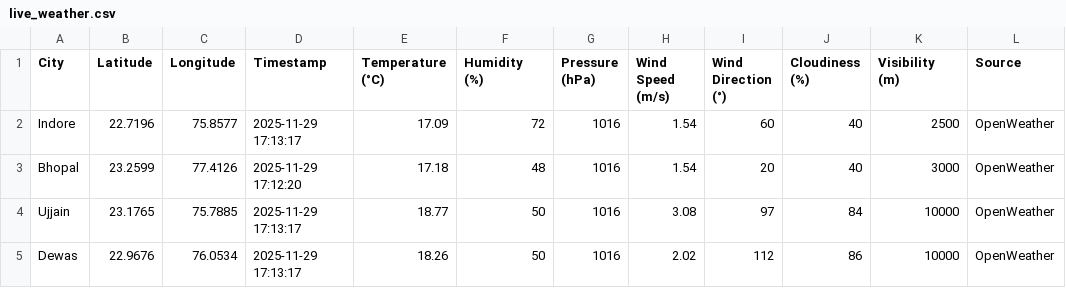
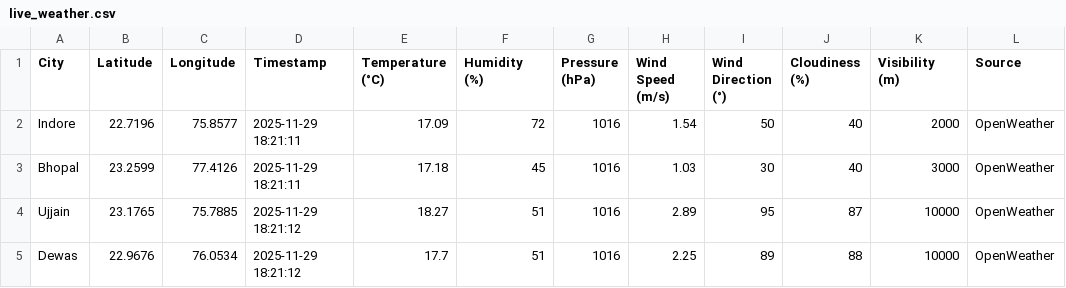
Before and after one commit to AkshatKarn/Aero-Nova, a CSV file: data/live_weather.csv, drawn as a sheet.

```diff
--- a/data/live_weather.csv
+++ b/data/live_weather.csv
@@ -1,5 +1,5 @@
 City,Latitude,Longitude,Timestamp,Temperature (°C),Humidity (%),Pressure (hPa),Wind Speed (m/s),Wind Direction (°),Cloudiness (%),Visibility (m),Source
-Indore,22.7196,75.8577,2025-11-29 17:13:17,17.09,72,1016,1.54,60,40,2500,OpenWeather
-Bhopal,23.2599,77.4126,2025-11-29 17:12:20,17.18,48,1016,1.54,20,40,3000,OpenWeather
-Ujjain,23.1765,75.7885,2025-11-29 17:13:17,18.77,50,1016,3.08,97,84,10000,OpenWeather
-Dewas,22.9676,76.0534,2025-11-29 17:13:17,18.26,50,1016,2.02,112,86,10000,OpenWeather
+Indore,22.7196,75.8577,2025-11-29 18:21:11,17.09,72,1016,1.54,50,40,2000,OpenWeather
+Bhopal,23.2599,77.4126,2025-11-29 18:21:11,17.18,45,1016,1.03,30,40,3000,OpenWeather
+Ujjain,23.1765,75.7885,2025-11-29 18:21:12,18.27,51,1016,2.89,95,87,10000,OpenWeather
+Dewas,22.9676,76.0534,2025-11-29 18:21:12,17.7,51,1016,2.25,89,88,10000,OpenWeather
```
Also changed, not shown: data/aqi_live_data.csv, data/traffic_timeseries.csv.
